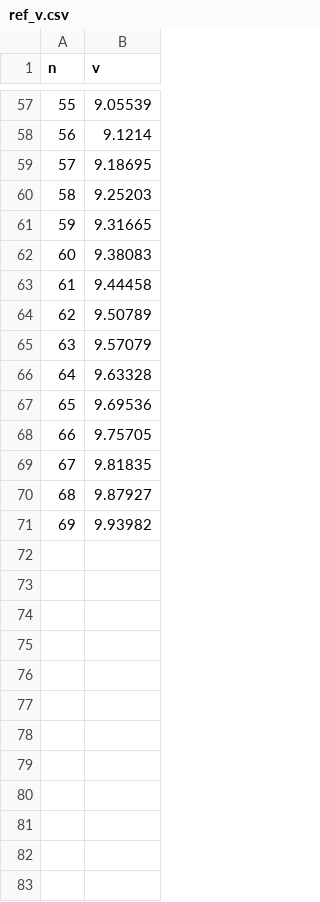
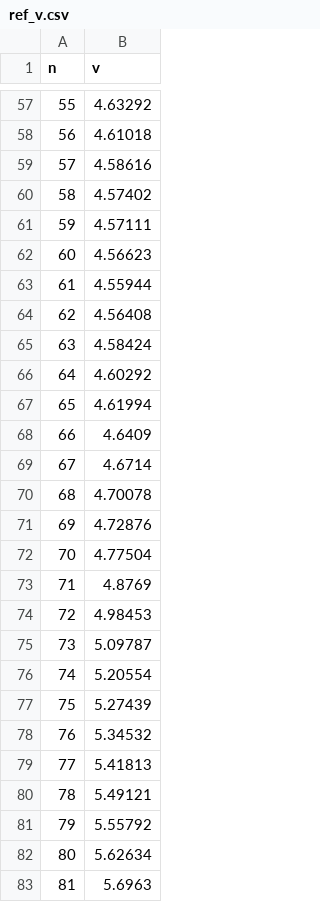
Before and after one commit to LiJiangnanBit/path_optimizer, a CSV file: workspace/src/trajectory_optimizer/ref_v.csv, drawn as a sheet; only a part is shown, gaps mark what is left out; the diff covers the shown part only.

```diff
--- a/workspace/src/trajectory_optimizer/ref_v.csv
+++ b/workspace/src/trajectory_optimizer/ref_v.csv
@@ -57,15 +57,27 @@ n,v
-55,9.05539
-56,9.1214
-57,9.18695
-58,9.25203
-59,9.31665
-60,9.38083
-61,9.44458
-62,9.50789
-63,9.57079
-64,9.63328
-65,9.69536
-66,9.75705
-67,9.81835
-68,9.87927
-69,9.93982
+55,4.63292
+56,4.61018
+57,4.58616
+58,4.57402
+59,4.57111
+60,4.56623
+61,4.55944
+62,4.56408
+63,4.58424
+64,4.60292
+65,4.61994
+66,4.6409
+67,4.6714
+68,4.70078
+69,4.72876
+70,4.77504
+71,4.8769
+72,4.98453
+73,5.09787
+74,5.20554
+75,5.27439
+76,5.34532
+77,5.41813
+78,5.49121
+79,5.55792
+80,5.62634
+81,5.6963
```
Also changed, not shown: 52 added rows and 27 edited cells elsewhere in this file, workspace/src/trajectory_optimizer/v.csv, 1 other file.
